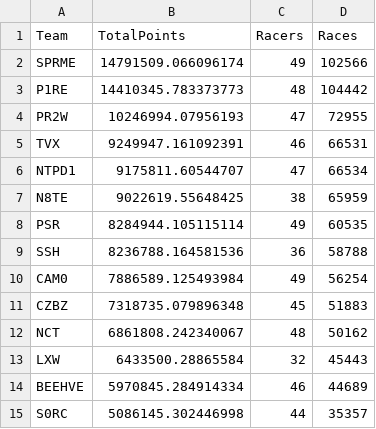
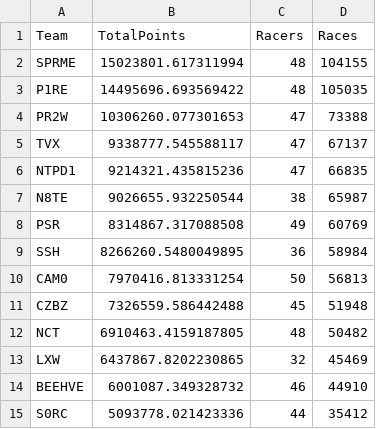
Before and after one commit to theoneitrox/nitrotypelb, a CSV file: csv_archive/nitrotype_team_leaderboard_20250406.csv, drawn as a sheet; only a part is shown; the diff covers the shown part only.

```diff
--- a/csv_archive/nitrotype_team_leaderboard_20250406.csv
+++ b/csv_archive/nitrotype_team_leaderboard_20250406.csv
@@ -1,15 +1,15 @@
 Team,TotalPoints,Racers,Races
-SPRME,14791509.066096174,49,102566
-P1RE,14410345.783373773,48,104442
-PR2W,10246994.07956193,47,72955
-TVX,9249947.161092391,46,66531
-NTPD1,9175811.60544707,47,66534
-N8TE,9022619.55648425,38,65959
-PSR,8284944.105115114,49,60535
-SSH,8236788.164581536,36,58788
-CAM0,7886589.125493984,49,56254
-CZBZ,7318735.079896348,45,51883
-NCT,6861808.242340067,48,50162
-LXW,6433500.28865584,32,45443
-BEEHVE,5970845.284914334,46,44689
-S0RC,5086145.302446998,44,35357
+SPRME,15023801.617311994,48,104155
+P1RE,14495696.693569422,48,105035
+PR2W,10306260.077301653,47,73388
+TVX,9338777.545588117,47,67137
+NTPD1,9214321.435815236,47,66835
+N8TE,9026655.932250544,38,65987
+PSR,8314867.317088508,49,60769
+SSH,8266260.5480049895,36,58984
+CAM0,7970416.813331254,50,56813
+CZBZ,7326559.586442488,45,51948
+NCT,6910463.4159187805,48,50482
+LXW,6437867.8202230865,32,45469
+BEEHVE,6001087.349328732,46,44910
+S0RC,5093778.021423336,44,35412
```
Also changed, not shown: 5 added rows, 5 removed rows and 107 edited cells elsewhere in this file, csv_archive/nitrotype_season_leaderboard_20250406.csv, 1 other file.
